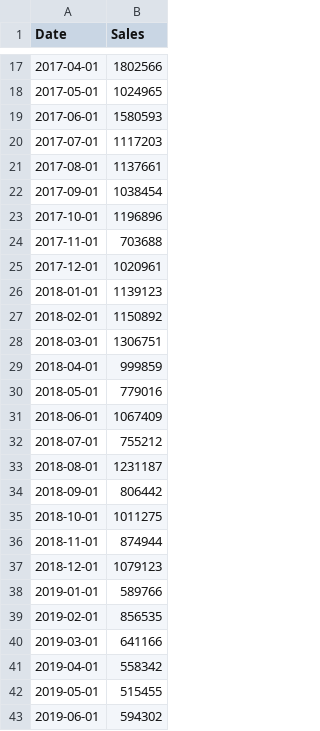
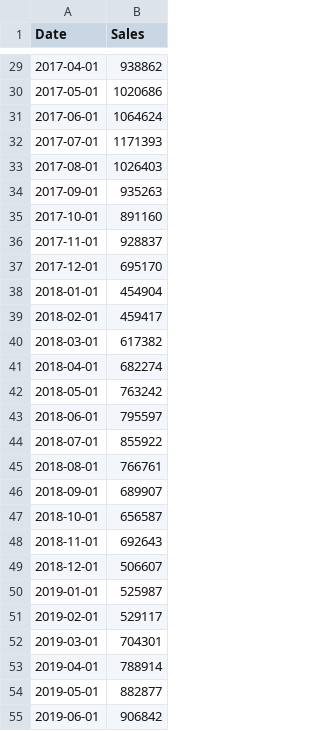
Before and after one commit to ryantanweifeng/insight, a CSV file: backendFinal/sales.csv, drawn as a sheet; only a part is shown, gaps mark what is left out; the diff covers the shown part only.

```diff
--- a/backendFinal/sales.csv
+++ b/backendFinal/sales.csv
@@ -17,27 +29,27 @@ Date,Sales
-2017-04-01,1802566
-2017-05-01,1024965
-2017-06-01,1580593
-2017-07-01,1117203
-2017-08-01,1137661
-2017-09-01,1038454
-2017-10-01,1196896
-2017-11-01,703688
-2017-12-01,1020961
-2018-01-01,1139123
-2018-02-01,1150892
-2018-03-01,1306751
-2018-04-01,999859
-2018-05-01,779016
-2018-06-01,1067409
-2018-07-01,755212
-2018-08-01,1231187
-2018-09-01,806442
-2018-10-01,1011275
-2018-11-01,874944
-2018-12-01,1079123
-2019-01-01,589766
-2019-02-01,856535
-2019-03-01,641166
-2019-04-01,558342
-2019-05-01,515455
-2019-06-01,594302
+2017-04-01,938862
+2017-05-01,1020686
+2017-06-01,1064624
+2017-07-01,1171393
+2017-08-01,1026403
+2017-09-01,935263
+2017-10-01,891160
+2017-11-01,928837
+2017-12-01,695170
+2018-01-01,454904
+2018-02-01,459417
+2018-03-01,617382
+2018-04-01,682274
+2018-05-01,763242
+2018-06-01,795597
+2018-07-01,855922
+2018-08-01,766761
+2018-09-01,689907
+2018-10-01,656587
+2018-11-01,692643
+2018-12-01,506607
+2019-01-01,525987
+2019-02-01,529117
+2019-03-01,704301
+2019-04-01,788914
+2019-05-01,882877
+2019-06-01,906842
```
Also changed, not shown: 12 added rows, 12 removed rows and 21 edited cells elsewhere in this file, backendFinal/prediction.csv, backendFinal/storeFile.csv, 57 other files.
